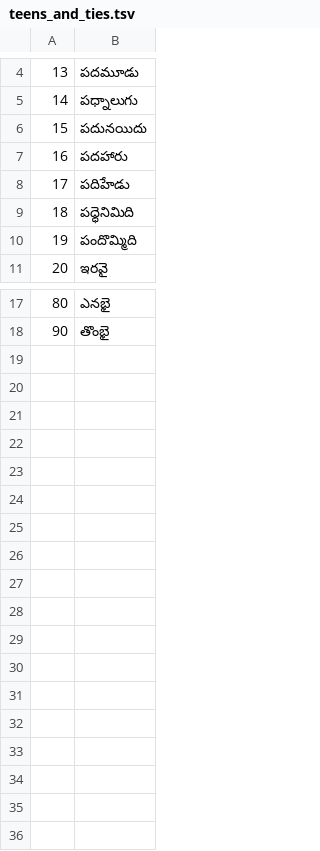
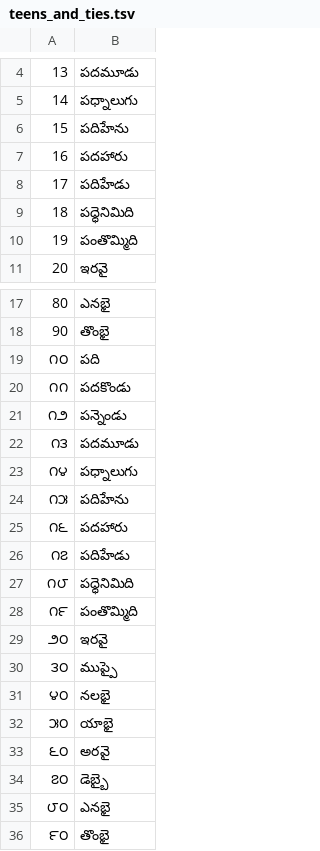
Before and after one commit to nharidas/NeMo-text-processing, a TSV file: nemo_text_processing/text_normalization/te/data/numbers/teens_and_ties.tsv, drawn as a sheet; only a part is shown, gaps mark what is left out.

```diff
--- a/nemo_text_processing/text_normalization/te/data/numbers/teens_and_ties.tsv
+++ b/nemo_text_processing/text_normalization/te/data/numbers/teens_and_ties.tsv
@@ -5,3 +5,3 @@
 14	పధ్నాలుగు
-15	పదునయిదు
+15	పదిహేను
 16	పదహారు
@@ -9,3 +9,3 @@
 18	పధ్ధెనిమిది
-19	పందొమ్మిది
+19	పంతొమ్మిది
 20	ఇరవై
@@ -18 +18,19 @@
 90	తొంభై
+౧౦	పది
+౧౧	పదకొండు
+౧౨	పన్నెండు
+౧౩	పదమూడు
+౧౪	పధ్నాలుగు
+౧౫	పదిహేను
+౧౬	పదహారు
+౧౭	పదిహేడు
+౧౮	పధ్ధెనిమిది
+౧౯	పంతొమ్మిది
+౨౦	ఇరవై
+౩౦	ముప్పై
+౪౦	నలభై
+౫౦	యాభై
+౬౦	అరవై
+౭౦	డెబ్బై
+౮౦	ఎనభై
+౯౦	తొంభై
```
Also changed, not shown: 5 other files.
